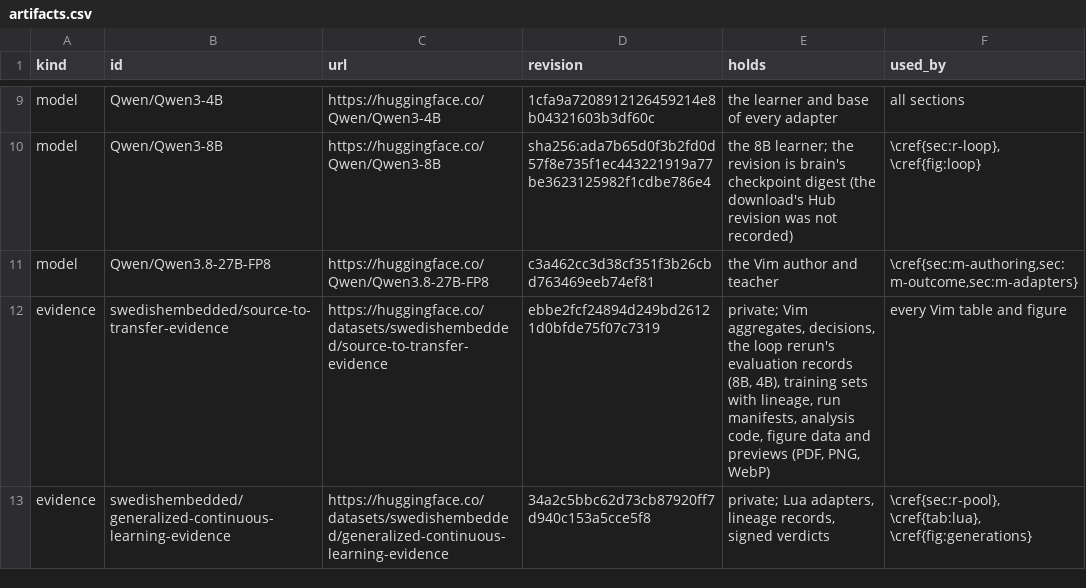
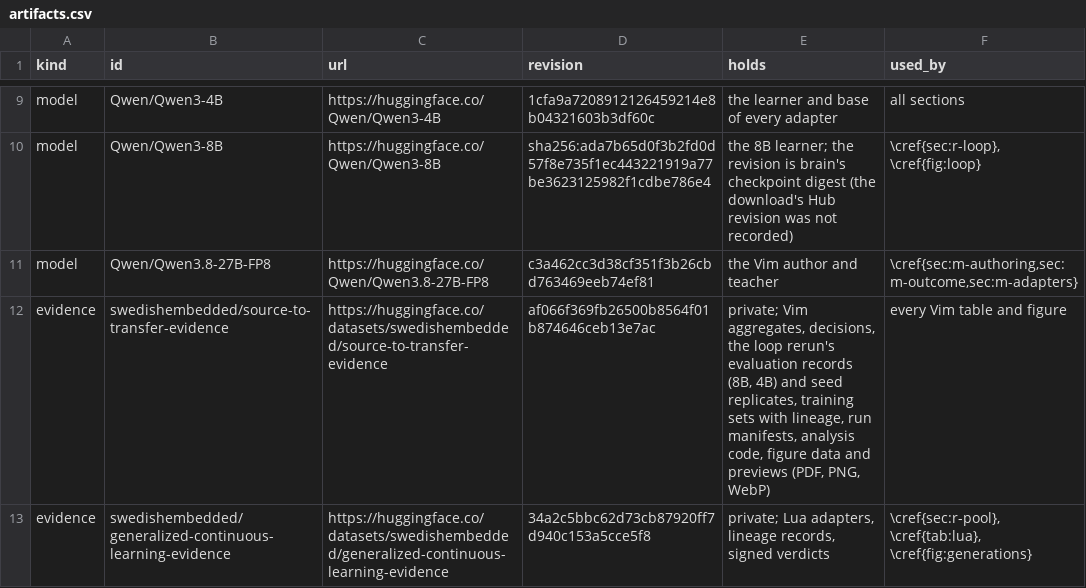
Before and after one commit to swedishembedded/splinter, a CSV file: papers/generalized-continuous-learning/data/artifacts.csv, drawn as a sheet; only a part is shown, gaps mark what is left out.

Commit message:
papers, roadmap: the Vim evidence revision with the seed replicates

```diff
--- a/papers/generalized-continuous-learning/data/artifacts.csv
+++ b/papers/generalized-continuous-learning/data/artifacts.csv
@@ -11,3 +11,3 @@ model,Qwen/Qwen3-8B,https://huggingface.co/Qwen/Qwen3-8B,sha256:ada7b65d0f3b2fd0
 model,Qwen/Qwen3.8-27B-FP8,https://huggingface.co/Qwen/Qwen3.8-27B-FP8,c3a462cc3d38cf351f3b26cbd763469eeb74ef81,the Vim author and teacher,"\cref{sec:m-authoring,sec:m-outcome,sec:m-adapters}"
-evidence,swedishembedded/source-to-transfer-evidence,https://huggingface.co/datasets/swedishembedded/source-to-transfer-evidence,ebbe2fcf24894d249bd26121d0bfde75f07c7319,"private; Vim aggregates, decisions, the loop rerun's evaluation records (8B, 4B), training sets with lineage, run manifests, analysis code, figure data and previews (PDF, PNG, WebP)",every Vim table and figure
+evidence,swedishembedded/source-to-transfer-evidence,https://huggingface.co/datasets/swedishembedded/source-to-transfer-evidence,af066f369fb26500b8564f01b874646ceb13e7ac,"private; Vim aggregates, decisions, the loop rerun's evaluation records (8B, 4B) and seed replicates, training sets with lineage, run manifests, analysis code, figure data and previews (PDF, PNG, WebP)",every Vim table and figure
 evidence,swedishembedded/generalized-continuous-learning-evidence,https://huggingface.co/datasets/swedishembedded/generalized-continuous-learning-evidence,34a2c5bbc62d73cb87920ff7d940c153a5cce5f8,"private; Lua adapters, lineage records, signed verdicts","\cref{sec:r-pool}, \cref{tab:lua}, \cref{fig:generations}"
```
Also changed, not shown: 1 other file.
